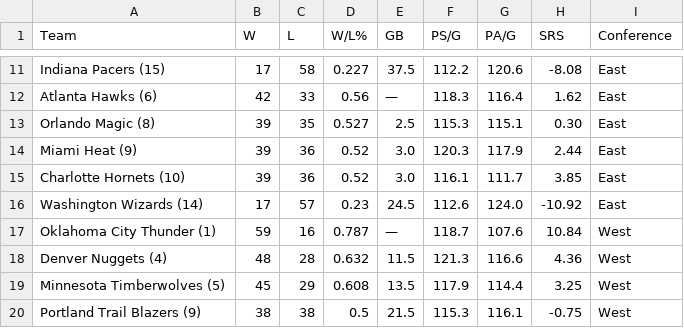
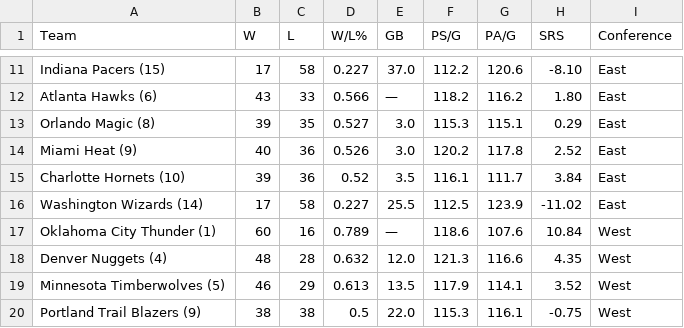
Before and after one commit to fuku8/nba-data, a CSV file: data/standings.csv, drawn as a sheet; only a part is shown, gaps mark what is left out; the diff covers the shown part only; the diff names each change by its address in the sheet, - before the commit and + after, or states it on an @@ line.

```diff
--- a/data/standings.csv
+++ b/data/standings.csv
-E11 (GB): 37.5
+E11 (GB): 37.0
-H11 (SRS): -8.08
+H11 (SRS): -8.10
-B12 (W): 42
+B12 (W): 43
-D12 (W/L%): 0.56
+D12 (W/L%): 0.566
-F12 (PS/G): 118.3
+F12 (PS/G): 118.2
-G12 (PA/G): 116.4
+G12 (PA/G): 116.2
-H12 (SRS): 1.62
+H12 (SRS): 1.80
-E13 (GB): 2.5
+E13 (GB): 3.0
-H13 (SRS): 0.30
+H13 (SRS): 0.29
-B14 (W): 39
+B14 (W): 40
-D14 (W/L%): 0.52
+D14 (W/L%): 0.526
-F14 (PS/G): 120.3
+F14 (PS/G): 120.2
-G14 (PA/G): 117.9
+G14 (PA/G): 117.8
-H14 (SRS): 2.44
+H14 (SRS): 2.52
-E15 (GB): 3.0
+E15 (GB): 3.5
-H15 (SRS): 3.85
+H15 (SRS): 3.84
-C16 (L): 57
+C16 (L): 58
-D16 (W/L%): 0.23
+D16 (W/L%): 0.227
-E16 (GB): 24.5
+E16 (GB): 25.5
-F16 (PS/G): 112.6
+F16 (PS/G): 112.5
-G16 (PA/G): 124.0
+G16 (PA/G): 123.9
-H16 (SRS): -10.92
+H16 (SRS): -11.02
-B17 (W): 59
+B17 (W): 60
-D17 (W/L%): 0.787
+D17 (W/L%): 0.789
-F17 (PS/G): 118.7
+F17 (PS/G): 118.6
-E18 (GB): 11.5
+E18 (GB): 12.0
-H18 (SRS): 4.36
+H18 (SRS): 4.35
-B19 (W): 45
+B19 (W): 46
-D19 (W/L%): 0.608
+D19 (W/L%): 0.613
-G19 (PA/G): 114.4
+G19 (PA/G): 114.1
-H19 (SRS): 3.25
+H19 (SRS): 3.52
-E20 (GB): 21.5
+E20 (GB): 22.0
```
Also changed, not shown: 70 edited cells elsewhere in this file, data/games.csv, data/player_advanced.csv, 6 other files.
